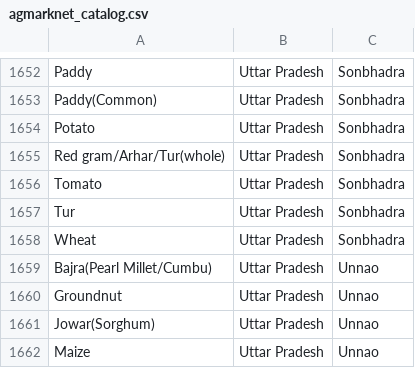
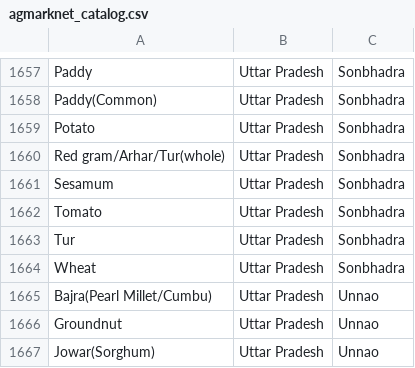
Before and after one commit to amalpanwar/KissanAi, a CSV file: data/processed/agmarknet_catalog.csv, drawn as a sheet; only a part is shown, gaps mark what is left out; the shorter side is filled out with more unchanged rows; the diff covers the shown part only.

```diff
--- a/data/processed/agmarknet_catalog.csv
+++ b/data/processed/agmarknet_catalog.csv
@@ -1655,2 +1660,3 @@ Potato,Uttar Pradesh,Sonbhadra
 Red gram/Arhar/Tur(whole),Uttar Pradesh,Sonbhadra
+Sesamum,Uttar Pradesh,Sonbhadra
 Tomato,Uttar Pradesh,Sonbhadra
```
Also changed, not shown: 5 added rows elsewhere in this file, 3 other files.
